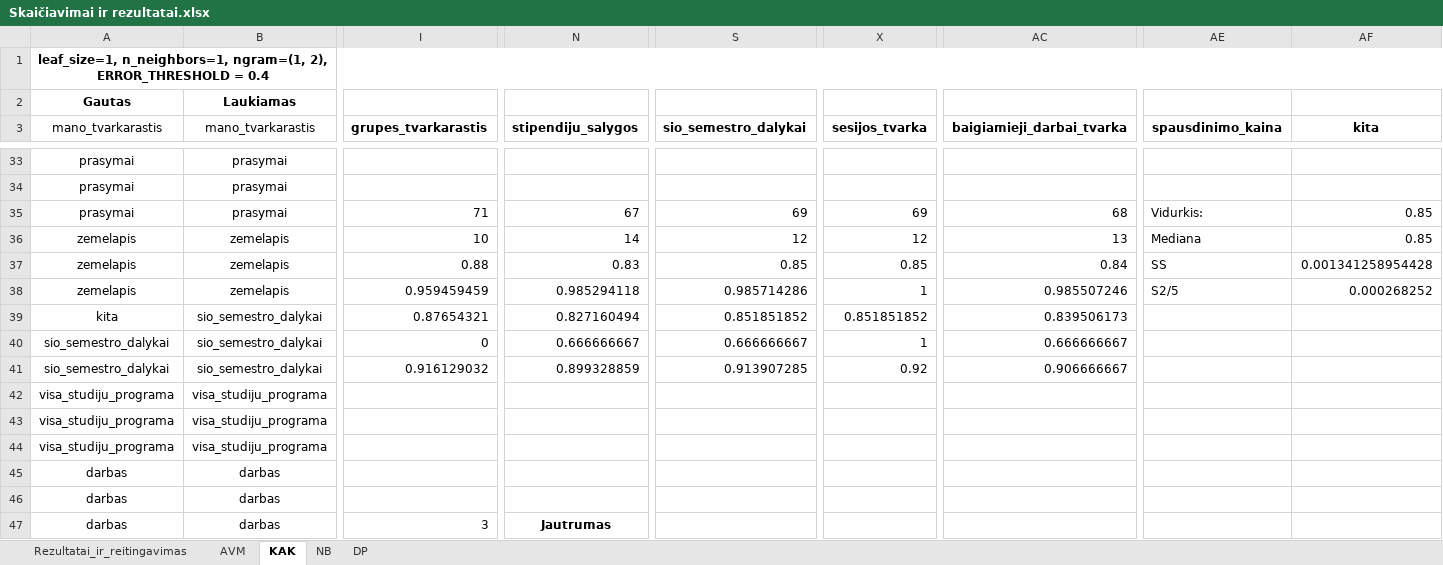
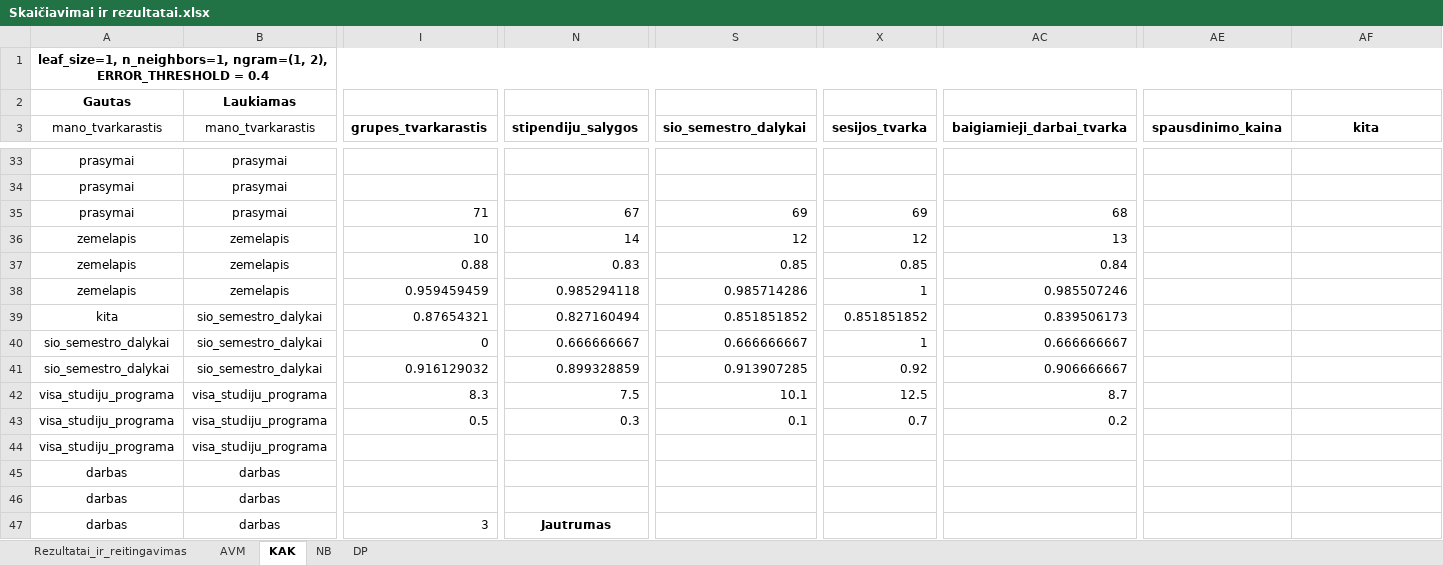
Before and after one commit to MarimoM/NLP_chatbot, an Excel workbook: NLP algorithms chatbot/Skaičiavimai ir rezultatai.xlsx, sheet KAK, drawn as a sheet; only a part is shown, gaps mark what is left out; values as stored, in another font and other column widths than the file's, no borders; conditional formats not drawn; the diff names each change by its address in the sheet, - before the commit and + after, or states it on an @@ line.

```diff
--- a/NLP algorithms chatbot/Skaičiavimai ir rezultatai.xlsx (sheet KAK)
+++ b/NLP algorithms chatbot/Skaičiavimai ir rezultatai.xlsx (sheet KAK)
-AE35 (spausdinimo_kaina): Vidurkis:
+AE35 (spausdinimo_kaina): (empty)
-AF35:AF36 (kita): 0.85
+AF35:AF36 (kita): (empty)
-AE36 (spausdinimo_kaina): Mediana
+AE36 (spausdinimo_kaina): (empty)
-AE37 (spausdinimo_kaina): SS
+AE37 (spausdinimo_kaina): (empty)
-AF37 (kita): 0.001341258954428
+AF37 (kita): (empty)
-AE38 (spausdinimo_kaina): S2/5
+AE38 (spausdinimo_kaina): (empty)
-AF38 (kita): 0.000268252
+AF38 (kita): (empty)
-I42 (grupes_tvarkarastis): (empty)
+I42 (grupes_tvarkarastis): 8.3
-N42 (stipendiju_salygos): (empty)
+N42 (stipendiju_salygos): 7.5
-S42 (sio_semestro_dalykai): (empty)
+S42 (sio_semestro_dalykai): 10.1
-X42 (sesijos_tvarka): (empty)
+X42 (sesijos_tvarka): 12.5
-AC42 (baigiamieji_darbai_tvarka): (empty)
+AC42 (baigiamieji_darbai_tvarka): 8.7
-I43 (grupes_tvarkarastis): (empty)
+I43 (grupes_tvarkarastis): 0.5
-N43 (stipendiju_salygos): (empty)
+N43 (stipendiju_salygos): 0.3
-S43 (sio_semestro_dalykai): (empty)
+S43 (sio_semestro_dalykai): 0.1
-X43 (sesijos_tvarka): (empty)
+X43 (sesijos_tvarka): 0.7
-AC43 (baigiamieji_darbai_tvarka): (empty)
+AC43 (baigiamieji_darbai_tvarka): 0.2
```
Also changed, not shown: sheet NB, sheet DP, sheet AVM, sheet Rezultatai_ir_reitingavimas.
